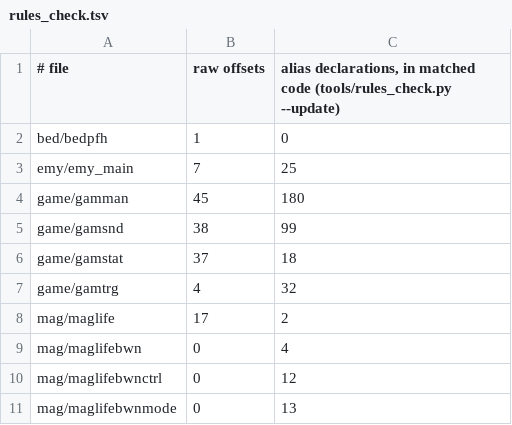
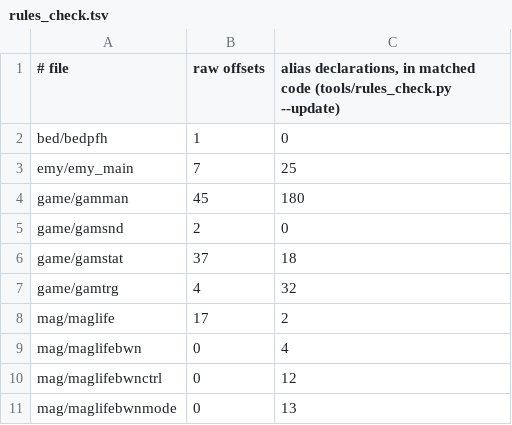
Before and after one commit to notmanrivera/ruleofrose-decomp, a TSV file: config/rules_check.tsv, drawn as a sheet; only a part is shown.

```diff
--- a/config/rules_check.tsv
+++ b/config/rules_check.tsv
@@ -4,3 +4,3 @@ emy/emy_main	7	25
 game/gamman	45	180
-game/gamsnd	38	99
+game/gamsnd	2	0
 game/gamstat	37	18
```
Also changed, not shown: 4 other files.
